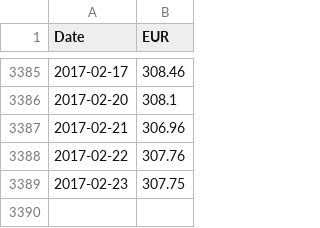
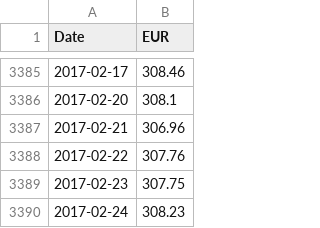
Before and after one commit to Hafsagasim/travelmoney_advisor, a CSV file: EUR.csv, drawn as a sheet; only a part is shown, gaps mark what is left out; the diff names each change by its address in the sheet, - before the commit and + after, or states it on an @@ line.

```diff
--- a/EUR.csv
+++ b/EUR.csv
+row 3390: 2017-02-24 | 308.23
```
Also changed, not shown: 3 other files.
